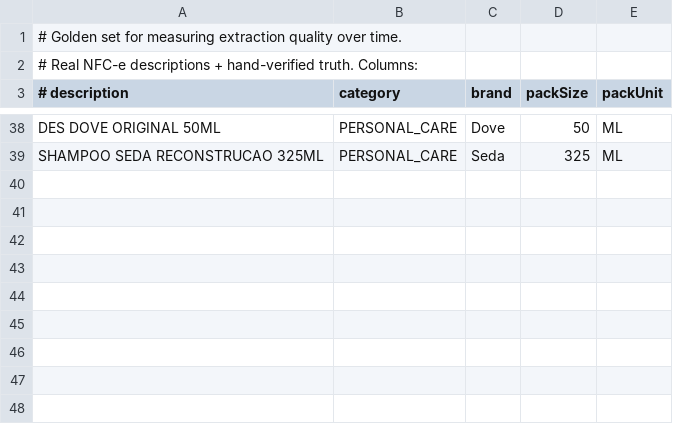
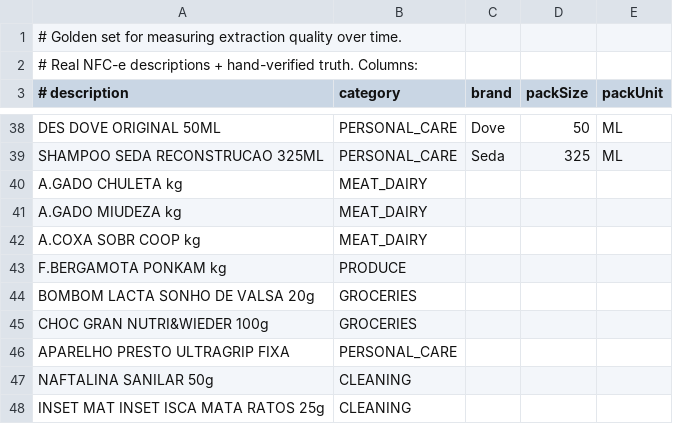
Before and after one commit to XandiVieira/economiz.AI, a CSV file: src/main/resources/seed/categorization-benchmark.csv, drawn as a sheet; only a part is shown, gaps mark what is left out; the diff names each change by its address in the sheet, - before the commit and + after, or states it on an @@ line.

```diff
--- a/src/main/resources/seed/categorization-benchmark.csv
+++ b/src/main/resources/seed/categorization-benchmark.csv
+row 40: A.GADO CHULETA kg | MEAT_DAIRY
+row 41: A.GADO MIUDEZA kg | MEAT_DAIRY
+row 42: A.COXA SOBR COOP kg | MEAT_DAIRY
+row 43: F.BERGAMOTA PONKAM kg | PRODUCE
+row 44: BOMBOM LACTA SONHO DE VALSA 20g | GROCERIES
+row 45: CHOC GRAN NUTRI&WIEDER 100g | GROCERIES
+row 46: APARELHO PRESTO ULTRAGRIP FIXA | PERSONAL_CARE
+row 47: NAFTALINA SANILAR 50g | CLEANING
+row 48: INSET MAT INSET ISCA MATA RATOS 25g | CLEANING
```
Also changed, not shown: src/main/resources/seed/product-dictionary.csv.
